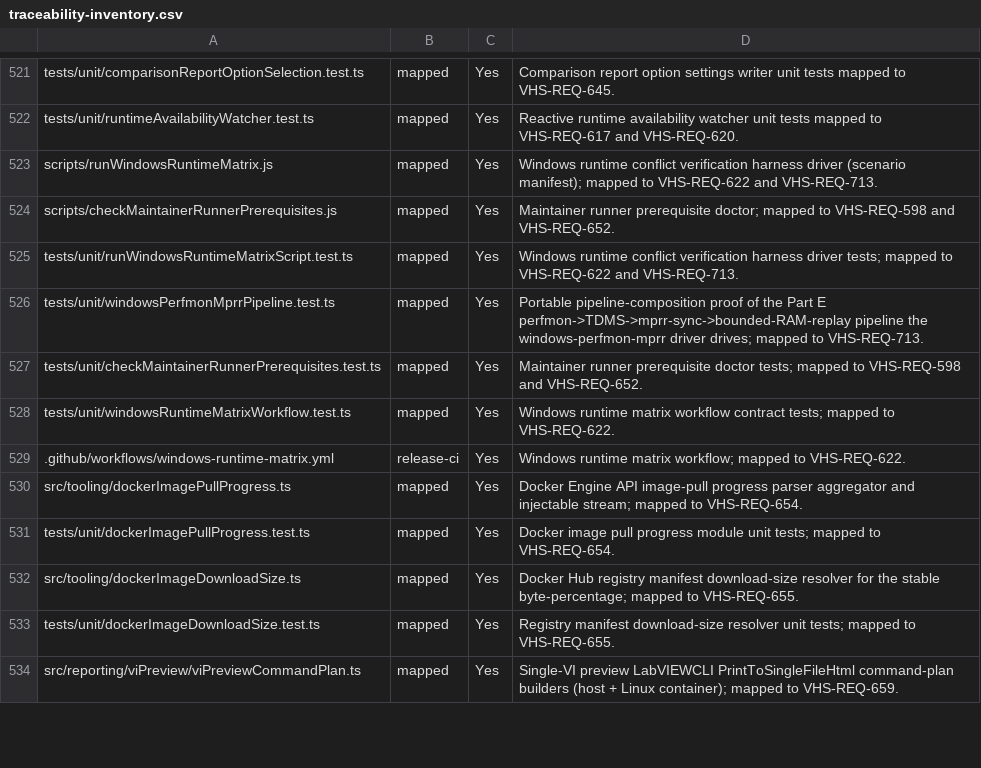
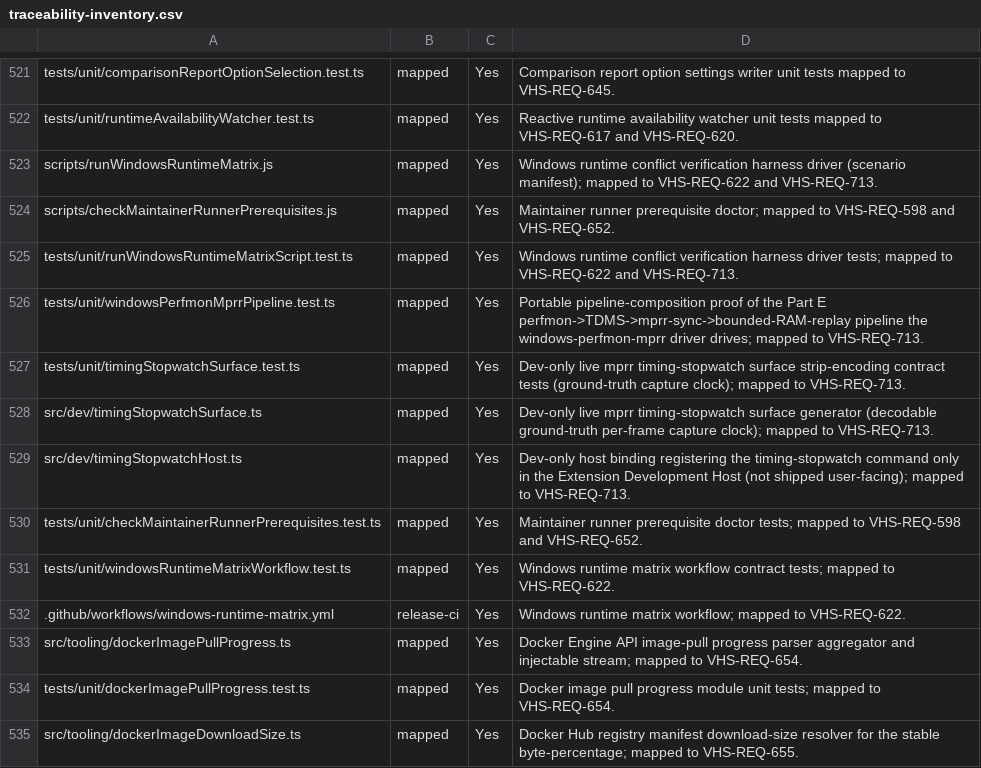
Before and after one commit to LabVIEW-Community-CI-CD/vi-history-suite, a CSV file: docs/requirements/traceability-inventory.csv, drawn as a sheet; only a part is shown, gaps mark what is left out; the shorter side is filled out with more unchanged rows.

```diff
--- a/docs/requirements/traceability-inventory.csv
+++ b/docs/requirements/traceability-inventory.csv
@@ -526,2 +526,5 @@ tests/unit/runWindowsRuntimeMatrixScript.test.ts,mapped,Yes,Windows runtime conf
 tests/unit/windowsPerfmonMprrPipeline.test.ts,mapped,Yes,Portable pipeline-composition proof of the Part E perfmon->TDMS->mprr-sync->bounded-RAM-replay pipeline the windows-perfmon-mprr driver drives; mapped to VHS-REQ-713.
+tests/unit/timingStopwatchSurface.test.ts,mapped,Yes,Dev-only live mprr timing-stopwatch surface strip-encoding contract tests (ground-truth capture clock); mapped to VHS-REQ-713.
+src/dev/timingStopwatchSurface.ts,mapped,Yes,Dev-only live mprr timing-stopwatch surface generator (decodable ground-truth per-frame capture clock); mapped to VHS-REQ-713.
+src/dev/timingStopwatchHost.ts,mapped,Yes,Dev-only host binding registering the timing-stopwatch command only in the Extension Development Host (not shipped user-facing); mapped to VHS-REQ-713.
 tests/unit/checkMaintainerRunnerPrerequisites.test.ts,mapped,Yes,Maintainer runner prerequisite doctor tests; mapped to VHS-REQ-598 and VHS-REQ-652.
```
Also changed, not shown: docs/requirements/rtm.csv, 9 other files.
